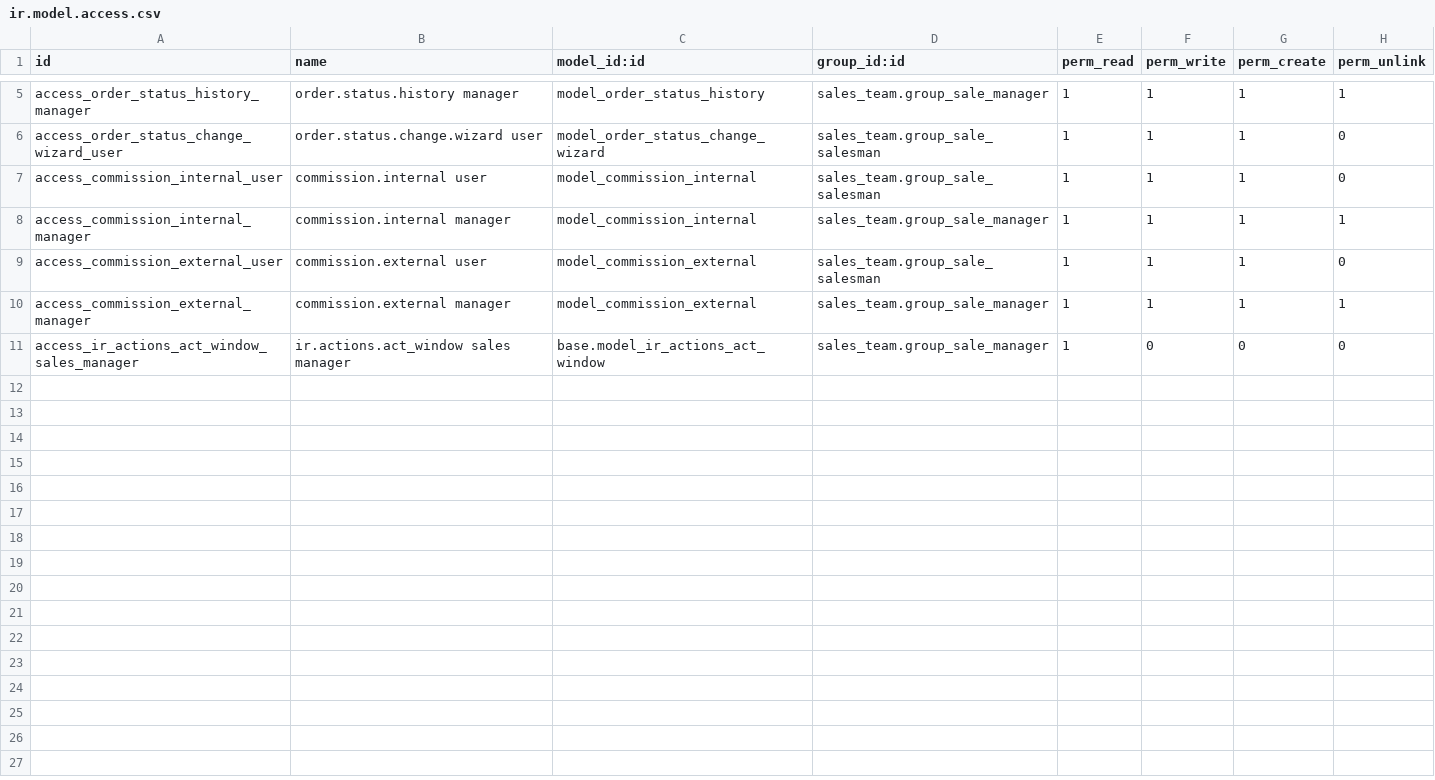
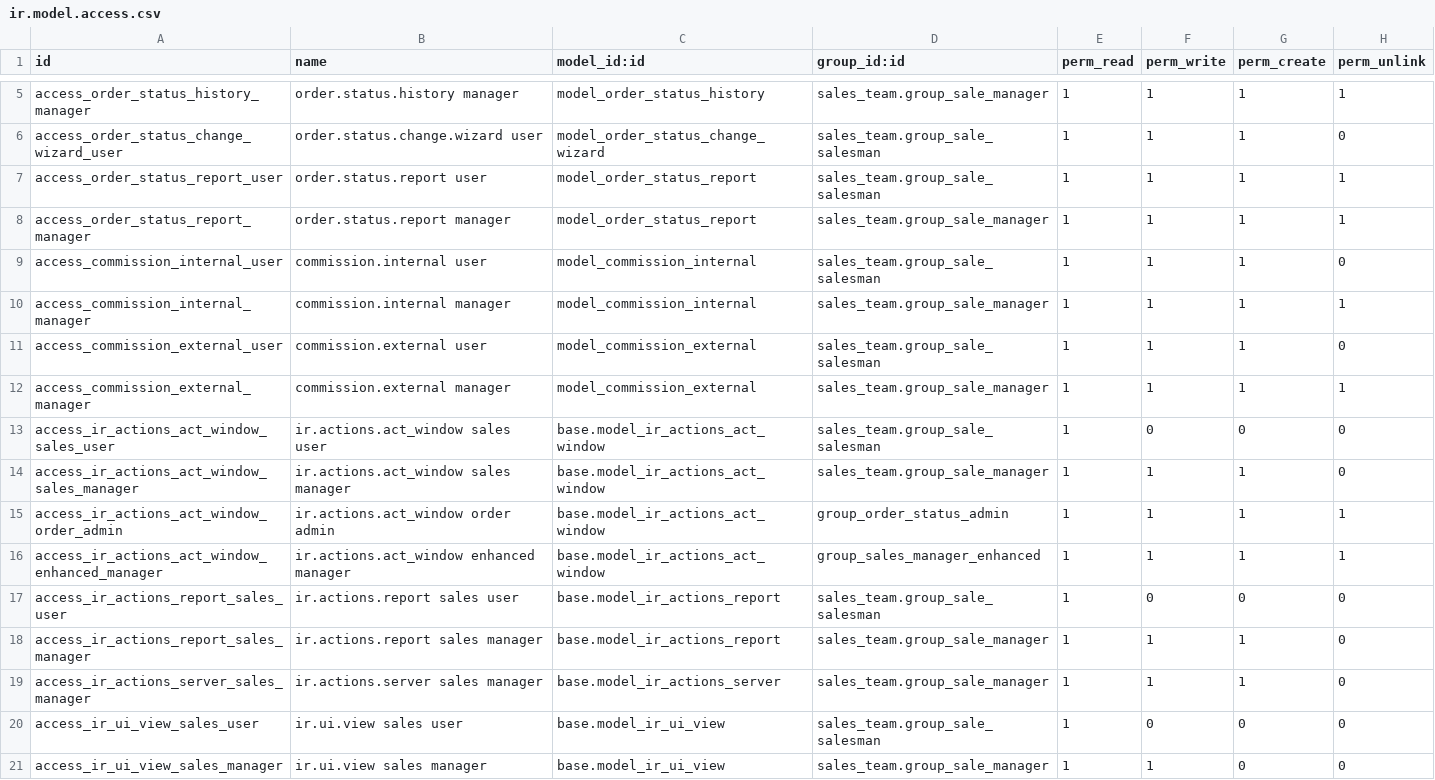
Before and after one commit to renbran/FINAL-ODOO-APPS, a CSV file: order_status_override/security/ir.model.access.csv, drawn as a sheet; only a part is shown, gaps mark what is left out.

```diff
--- a/order_status_override/security/ir.model.access.csv
+++ b/order_status_override/security/ir.model.access.csv
@@ -6,2 +6,4 @@ access_order_status_history_manager,order.status.history manager,model_order_sta
 access_order_status_change_wizard_user,order.status.change.wizard user,model_order_status_change_wizard,sales_team.group_sale_salesman,1,1,1,0
+access_order_status_report_user,order.status.report user,model_order_status_report,sales_team.group_sale_salesman,1,1,1,1
+access_order_status_report_manager,order.status.report manager,model_order_status_report,sales_team.group_sale_manager,1,1,1,1
 access_commission_internal_user,commission.internal user,model_commission_internal,sales_team.group_sale_salesman,1,1,1,0
@@ -10,2 +12,10 @@ access_commission_external_user,commission.external user,model_commission_extern
 access_commission_external_manager,commission.external manager,model_commission_external,sales_team.group_sale_manager,1,1,1,1
-access_ir_actions_act_window_sales_manager,ir.actions.act_window sales manager,base.model_ir_actions_act_window,sales_team.group_sale_manager,1,0,0,0
+access_ir_actions_act_window_sales_user,ir.actions.act_window sales user,base.model_ir_actions_act_window,sales_team.group_sale_salesman,1,0,0,0
+access_ir_actions_act_window_sales_manager,ir.actions.act_window sales manager,base.model_ir_actions_act_window,sales_team.group_sale_manager,1,1,1,0
+access_ir_actions_act_window_order_admin,ir.actions.act_window order admin,base.model_ir_actions_act_window,group_order_status_admin,1,1,1,1
+access_ir_actions_act_window_enhanced_manager,ir.actions.act_window enhanced manager,base.model_ir_actions_act_window,group_sales_manager_enhanced,1,1,1,1
+access_ir_actions_report_sales_user,ir.actions.report sales user,base.model_ir_actions_report,sales_team.group_sale_salesman,1,0,0,0
+access_ir_actions_report_sales_manager,ir.actions.report sales manager,base.model_ir_actions_report,sales_team.group_sale_manager,1,1,1,0
+access_ir_actions_server_sales_manager,ir.actions.server sales manager,base.model_ir_actions_server,sales_team.group_sale_manager,1,1,1,0
+access_ir_ui_view_sales_user,ir.ui.view sales user,base.model_ir_ui_view,sales_team.group_sale_salesman,1,0,0,0
+access_ir_ui_view_sales_manager,ir.ui.view sales manager,base.model_ir_ui_view,sales_team.group_sale_manager,1,1,0,0
```
Also changed, not shown: 8 other files.
